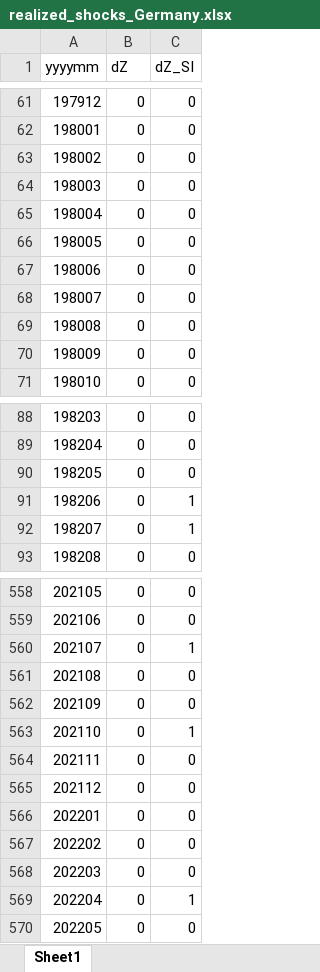
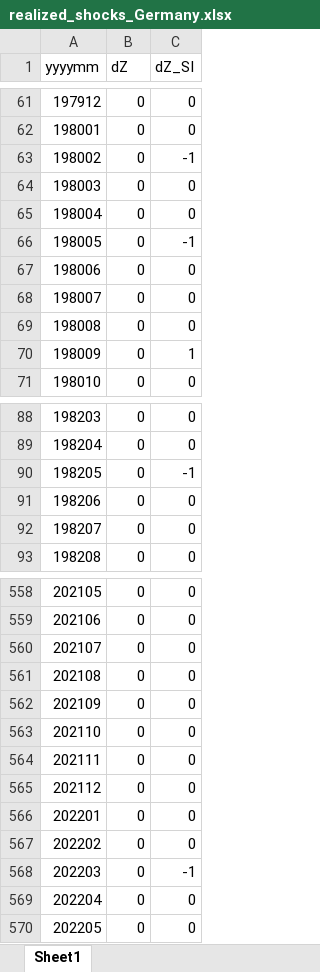
Before and after one commit to GoPenguinGo/NoShort, an Excel workbook: empirical/realized_shocks_Germany.xlsx, sheet Sheet1, drawn as a sheet; only a part is shown, gaps mark what is left out; values as stored, in another font and other column widths than the file's, no borders; the diff covers the shown part only; the diff names each change by its address in the sheet, - before the commit and + after, or states it on an @@ line.

```diff
--- a/empirical/realized_shocks_Germany.xlsx (sheet Sheet1)
+++ b/empirical/realized_shocks_Germany.xlsx (sheet Sheet1)
-C63 (dZ_SI): 0
+C63 (dZ_SI): -1
-C66 (dZ_SI): 0
+C66 (dZ_SI): -1
-C70 (dZ_SI): 0
+C70 (dZ_SI): 1
-C90 (dZ_SI): 0
+C90 (dZ_SI): -1
-C91:C92 (dZ_SI): 1
+C91:C92 (dZ_SI): 0
-C560 (dZ_SI): 1
+C560 (dZ_SI): 0
-C563 (dZ_SI): 1
+C563 (dZ_SI): 0
-C568 (dZ_SI): 0
+C568 (dZ_SI): -1
-C569 (dZ_SI): 1
+C569 (dZ_SI): 0
```
Also changed, not shown: 29 edited cells elsewhere in this sheet, empirical/realized_shocks_Finland.xlsx, empirical/realized_shocks_Norway.xlsx, 7 other files.
